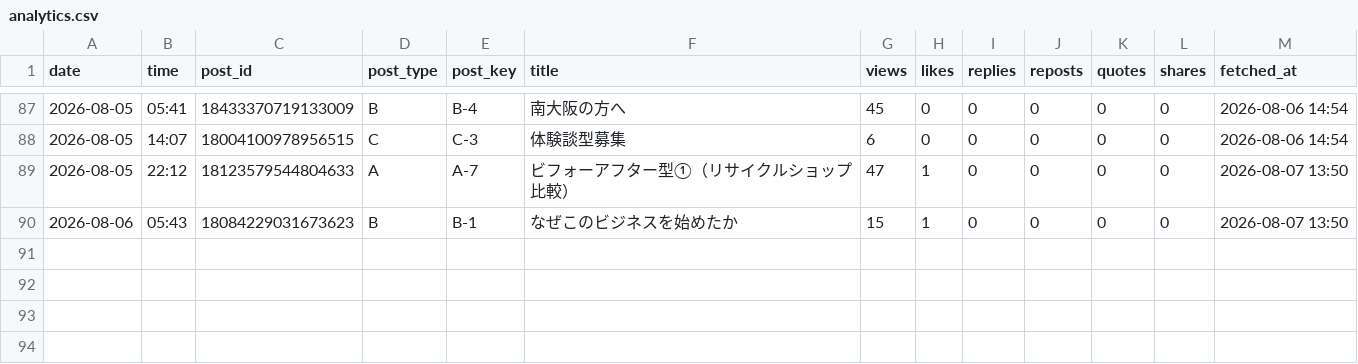
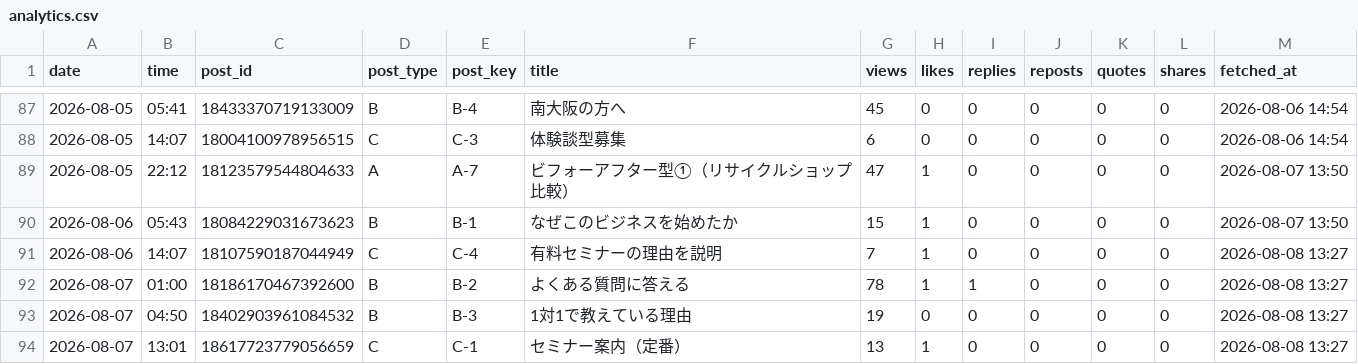
Before and after one commit to vintagegarakuta-gthub/meiryu-threads-auto-post, a CSV file: analytics.csv, drawn as a sheet; only a part is shown, gaps mark what is left out.

```diff
--- a/analytics.csv
+++ b/analytics.csv
@@ -90 +90,5 @@ date,time,post_id,post_type,post_key,title,views,likes,replies,reposts,quotes,sh
 2026-08-06,05:43,18084229031673623,B,B-1,なぜこのビジネスを始めたか,15,1,0,0,0,0,2026-08-07 13:50
+2026-08-06,14:07,18107590187044949,C,C-4,有料セミナーの理由を説明,7,1,0,0,0,0,2026-08-08 13:27
+2026-08-07,01:00,18186170467392600,B,B-2,よくある質問に答える,78,1,1,0,0,0,2026-08-08 13:27
+2026-08-07,04:50,18402903961084532,B,B-3,1対1で教えている理由,19,0,0,0,0,0,2026-08-08 13:27
+2026-08-07,13:01,18617723779056659,C,C-1,セミナー案内（定番）,13,1,0,0,0,0,2026-08-08 13:27
```
